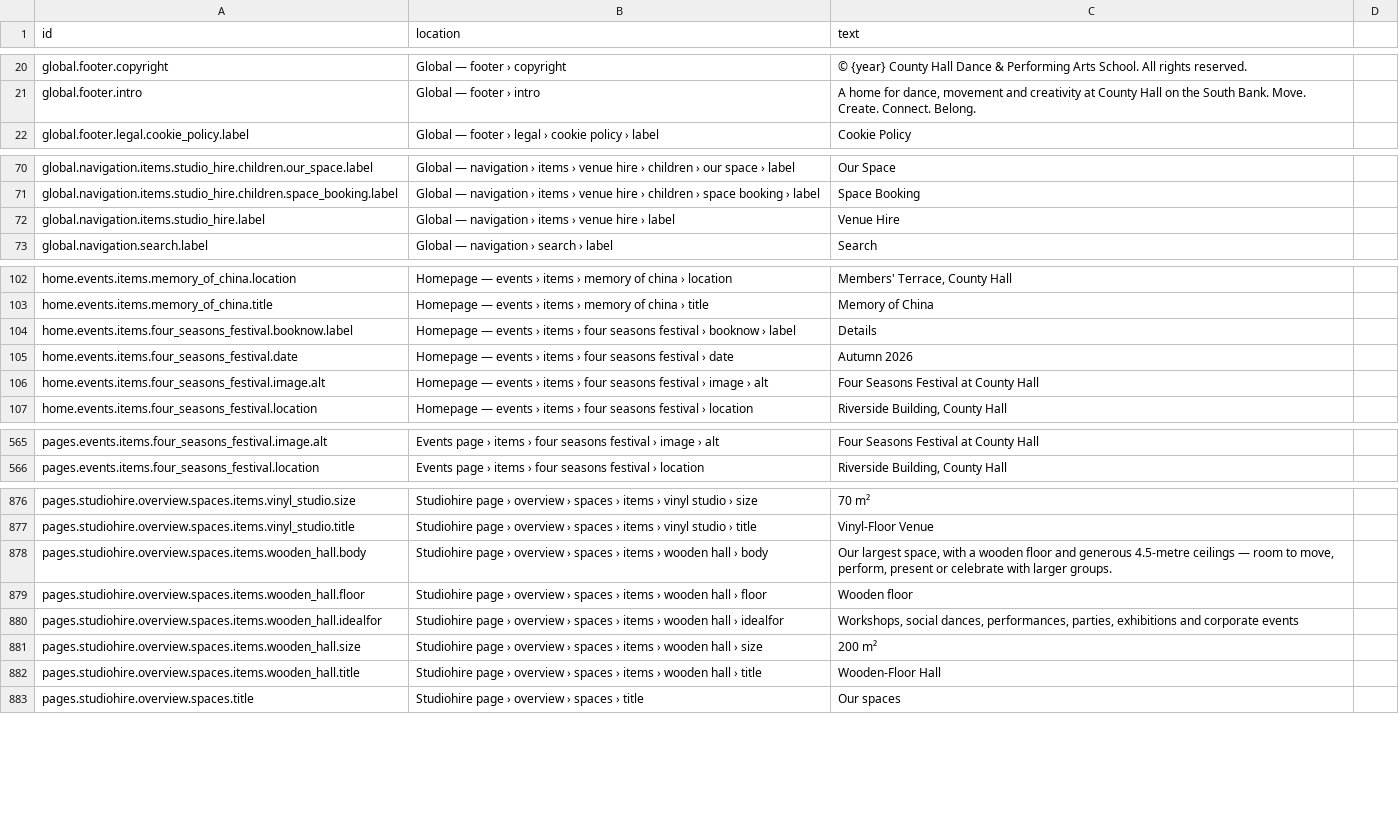
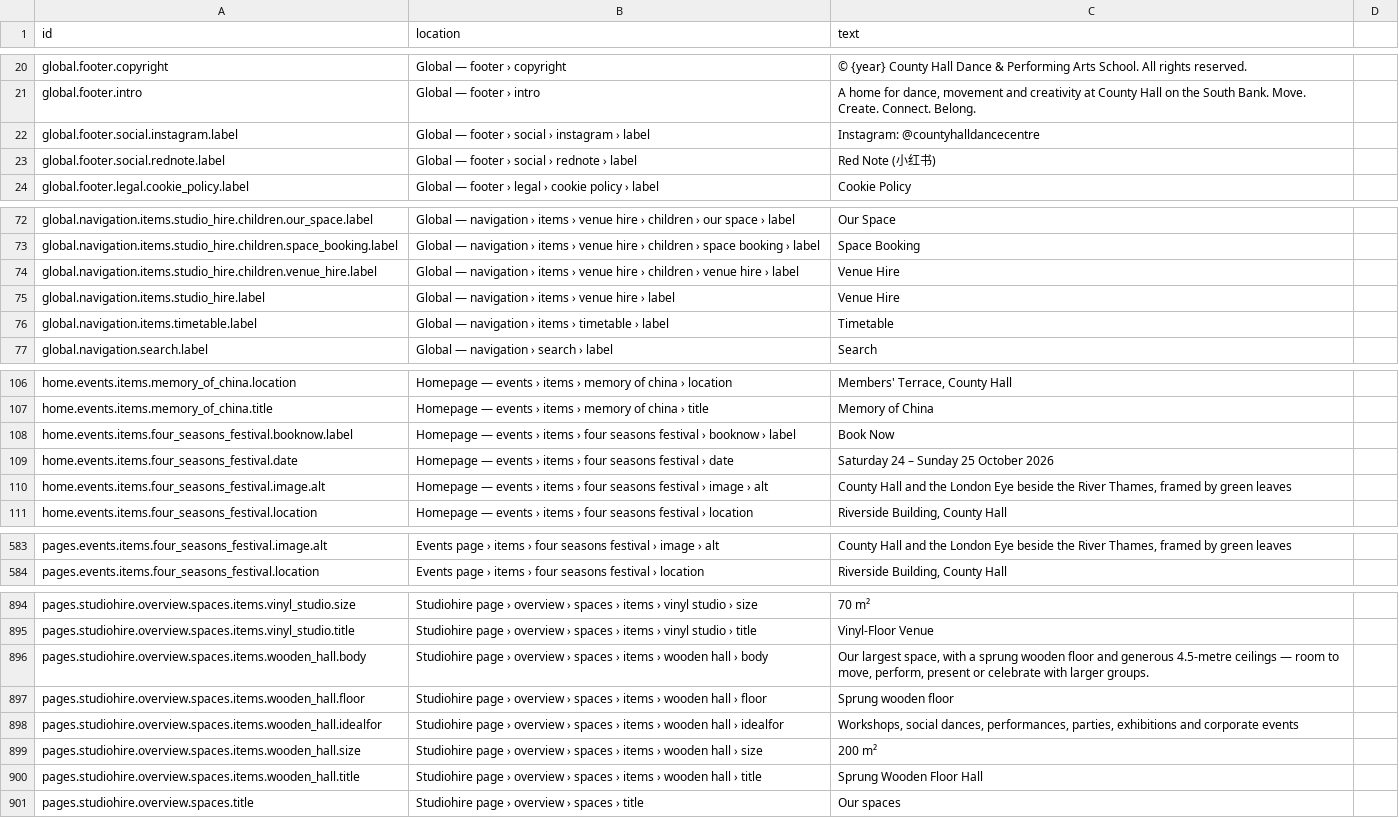
Before and after one commit to uuzhang69-droid/chd-pas-website, a CSV file: content/website-copy.csv, drawn as a sheet; only a part is shown, gaps mark what is left out; addresses are those after the commit; the diff covers the shown part only; the diff names each change by its address in the sheet, - before the commit and + after, or states it on an @@ line.

```diff
--- a/content/website-copy.csv
+++ b/content/website-copy.csv
+row 22: global.footer.social.instagram.label | Global — footer › social › instagram › label | Instagram: @countyhalldancecentre
+row 23: global.footer.social.rednote.label | Global — footer › social › rednote › label | Red Note (小红书)
+row 74: global.navigation.items.studio_hire.children.venue_hire.label | Global — navigation › items › venue hire › children › venue hire › label | Venue Hire
+row 76: global.navigation.items.timetable.label | Global — navigation › items › timetable › label | Timetable
-C108 (text): Details
+C108 (text): Book Now
-C109 (text): Autumn 2026
+C109 (text): Saturday 24 – Sunday 25 October 2026
-C110 (text): Four Seasons Festival at County Hall
+C110 (text): County Hall and the London Eye beside the River Thames, framed by green leaves
-C583 (text): Four Seasons Festival at County Hall
+C583 (text): County Hall and the London Eye beside the River Thames, framed by green leaves
-C896 (text): …with a wooden floor…
+C896 (text): …with a sprung wooden floor…
-C897 (text): Wooden floor
+C897 (text): Sprung wooden floor
-C900 (text): Wooden-Floor Hall
+C900 (text): Sprung Wooden Floor Hall
```
Also changed, not shown: 14 added rows and 16 edited cells elsewhere in this file, content/home-page-copy.csv, 18 other files.
